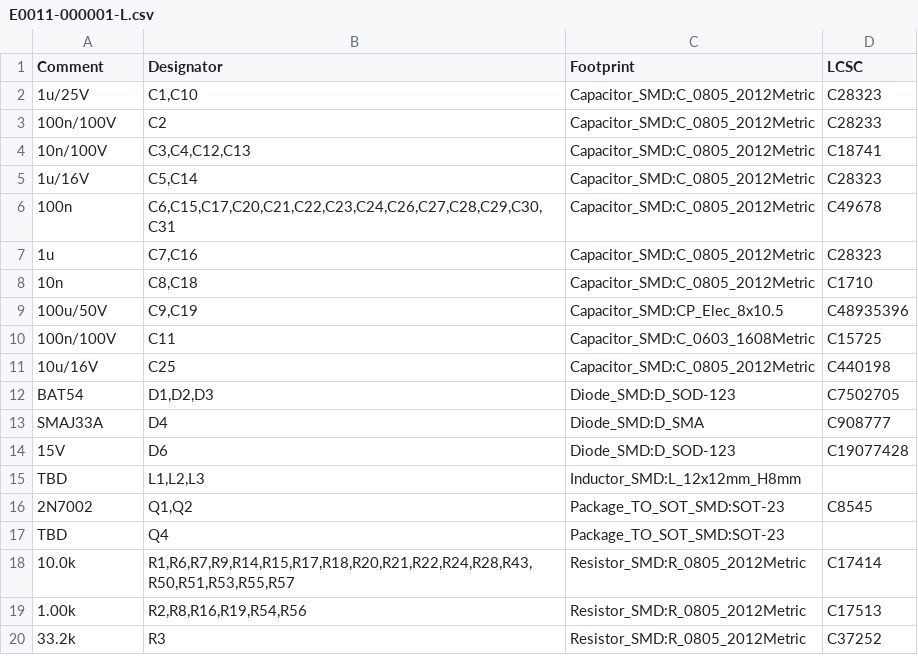
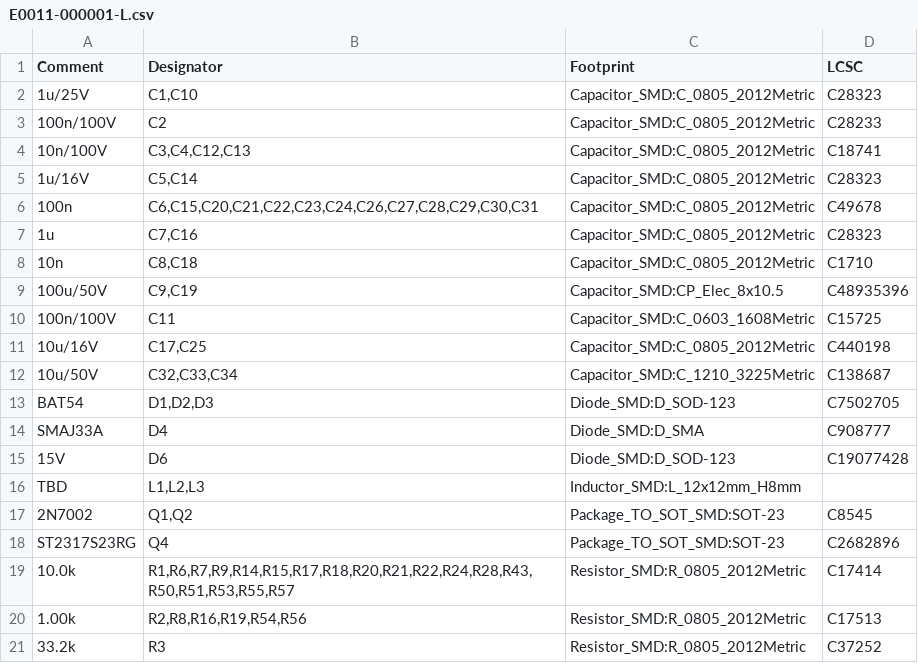
Before and after one commit to IIchukissII/IndustryGrow, a CSV file: store/E0011-000001-L.csv, drawn as a sheet; only a part is shown.

```diff
--- a/store/E0011-000001-L.csv
+++ b/store/E0011-000001-L.csv
@@ -5,3 +5,3 @@ Comment,Designator,Footprint,LCSC
 1u/16V,"C5,C14",Capacitor_SMD:C_0805_2012Metric,C28323
-100n,"C6,C15,C17,C20,C21,C22,C23,C24,C26,C27,C28,C29,C30,C31",Capacitor_SMD:C_0805_2012Metric,C49678
+100n,"C6,C15,C20,C21,C22,C23,C24,C26,C27,C28,C29,C30,C31",Capacitor_SMD:C_0805_2012Metric,C49678
 1u,"C7,C16",Capacitor_SMD:C_0805_2012Metric,C28323
@@ -10,3 +10,4 @@ Comment,Designator,Footprint,LCSC
 100n/100V,C11,Capacitor_SMD:C_0603_1608Metric,C15725
-10u/16V,C25,Capacitor_SMD:C_0805_2012Metric,C440198
+10u/16V,"C17,C25",Capacitor_SMD:C_0805_2012Metric,C440198
+10u/50V,"C32,C33,C34",Capacitor_SMD:C_1210_3225Metric,C138687
 BAT54,"D1,D2,D3",Diode_SMD:D_SOD-123,C7502705
@@ -16,3 +17,3 @@ TBD,"L1,L2,L3",Inductor_SMD:L_12x12mm_H8mm,
 2N7002,"Q1,Q2",Package_TO_SOT_SMD:SOT-23,C8545
-TBD,Q4,Package_TO_SOT_SMD:SOT-23,
+ST2317S23RG,Q4,Package_TO_SOT_SMD:SOT-23,C2682896
 10.0k,"R1,R6,R7,R9,R14,R15,R17,R18,R20,R21,R22,R24,R28,R43,R50,R51,R53,R55,R57",Resistor_SMD:R_0805_2012Metric,C17414
```
Also changed, not shown: store/E0011-000001-D-pos.csv, 5 other files.
